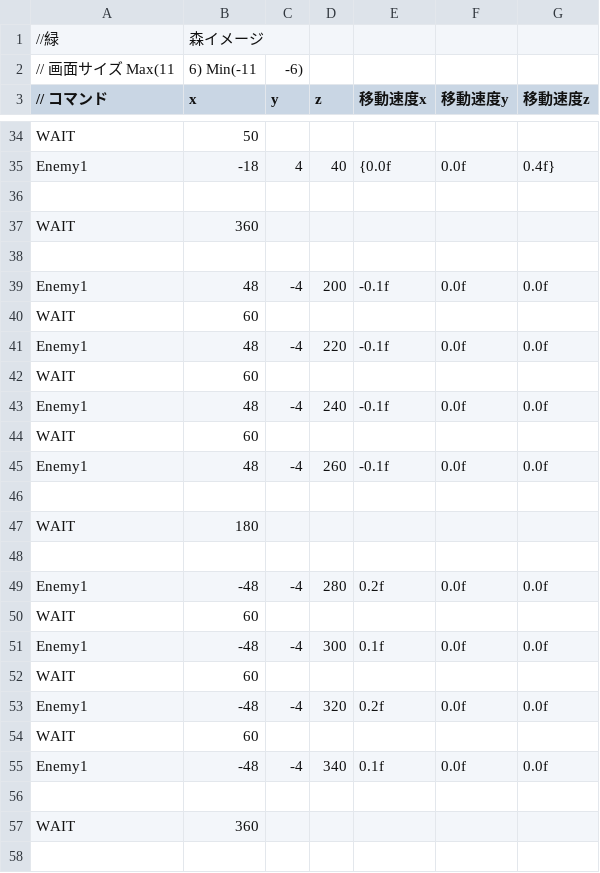
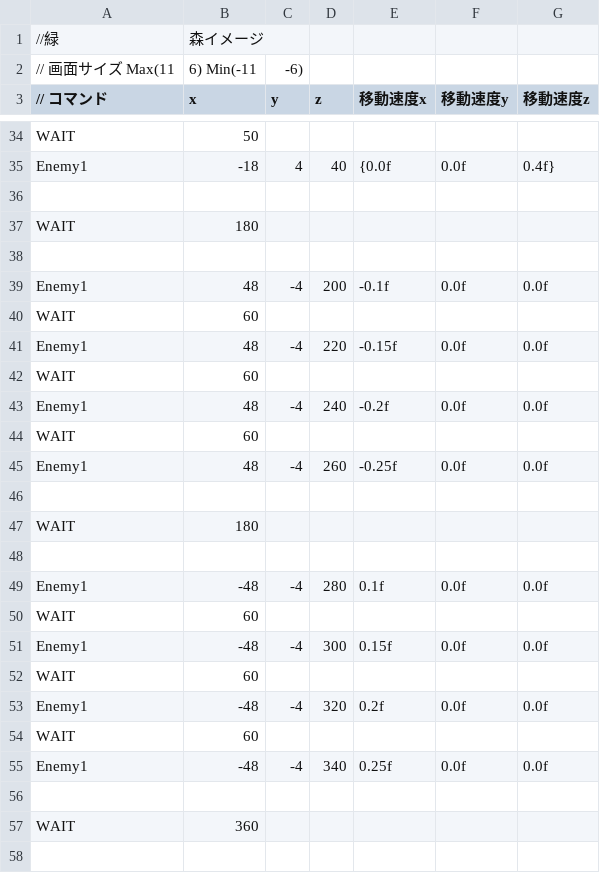
Before and after one commit to OrangeRL/JapanGameAwardsProto, a CSV file: CG2/Resources/csv/enemy.csv, drawn as a sheet; only a part is shown, gaps mark what is left out; the diff covers the shown part only.

```diff
--- a/CG2/Resources/csv/enemy.csv
+++ b/CG2/Resources/csv/enemy.csv
@@ -36,3 +36,3 @@ Enemy1,-18, 4,40, {0.0f,0.0f,0.4f}
 
-WAIT,360,,
+WAIT,180,,
 
@@ -40,4 +40,4 @@ Enemy1, 48,-4,200, -0.1f,0.0f,0.0f
 WAIT,60,,
-Enemy1, 48,-4,220, -0.1f,0.0f,0.0f
+Enemy1, 48,-4,220, -0.15f,0.0f,0.0f
 WAIT,60,,
-Enemy1, 48,-4,240, -0.1f,0.0f,0.0f
+Enemy1, 48,-4,240, -0.2f,0.0f,0.0f
@@ -45,2 +45,2 @@ WAIT,60,,
-Enemy1, 48,-4,260, -0.1f,0.0f,0.0f
+Enemy1, 48,-4,260, -0.25f,0.0f,0.0f
 
@@ -48,5 +48,5 @@ WAIT,180,,
 
-Enemy1, -48,-4,280, 0.2f,0.0f,0.0f
+Enemy1, -48,-4,280, 0.1f,0.0f,0.0f
 WAIT,60,,
-Enemy1, -48,-4,300, 0.1f,0.0f,0.0f
+Enemy1, -48,-4,300, 0.15f,0.0f,0.0f
 WAIT,60,,
@@ -54,3 +54,3 @@ Enemy1, -48,-4,320, 0.2f,0.0f,0.0f
 WAIT,60,,
-Enemy1, -48,-4,340, 0.1f,0.0f,0.0f
+Enemy1, -48,-4,340, 0.25f,0.0f,0.0f
 
```
Also changed, not shown: 33 edited cells elsewhere in this file, 2 other files.
